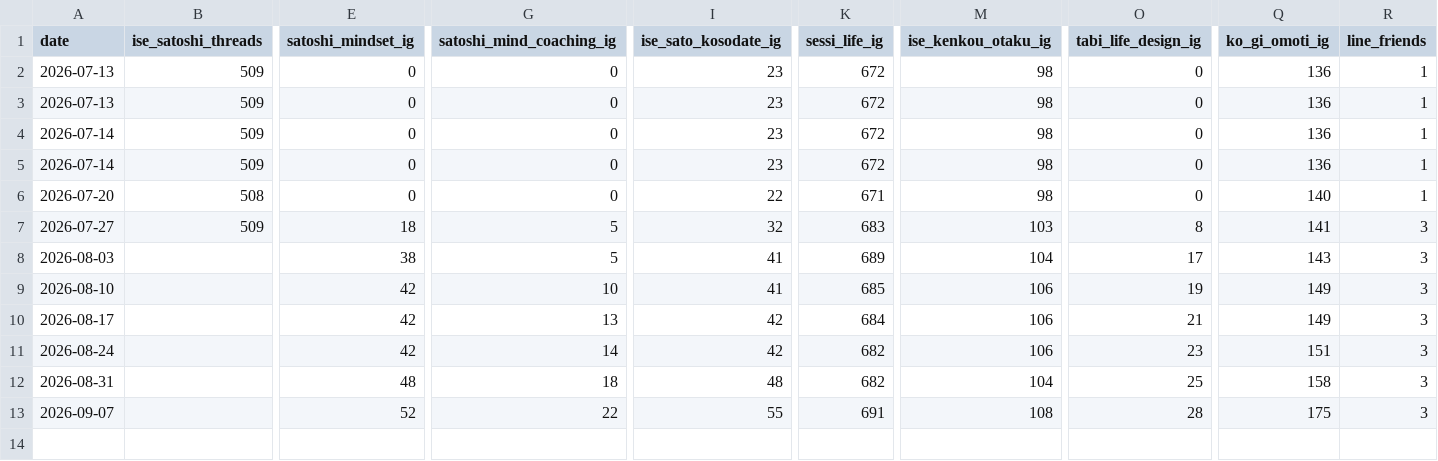
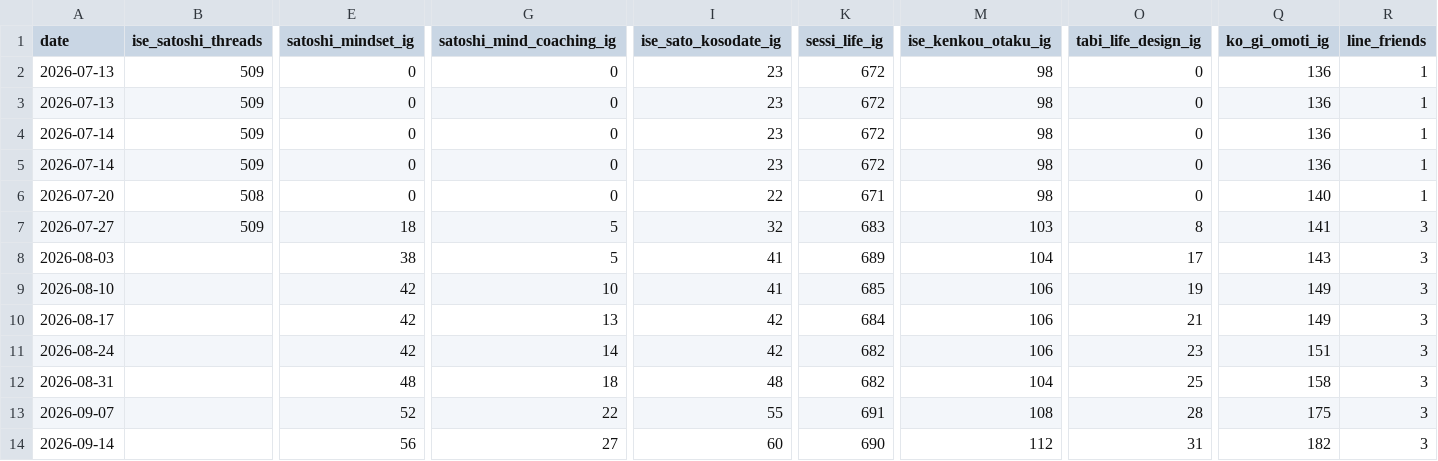
Before and after one commit to iseise0226/sns-automation, a CSV file: data/weekly_stats.csv, drawn as a sheet; only a part is shown, gaps mark what is left out; rows hold the shown columns only; the diff names each change by its address in the sheet, - before the commit and + after, or states it on an @@ line.

Commit message:
chore: WF7 weekly stats 2026-09-14

```diff
--- a/data/weekly_stats.csv
+++ b/data/weekly_stats.csv
+row 14: 2026-09-14 |  | 56 | 27 | 60 | 690 | 112 | 31 | 182 | 3
```
